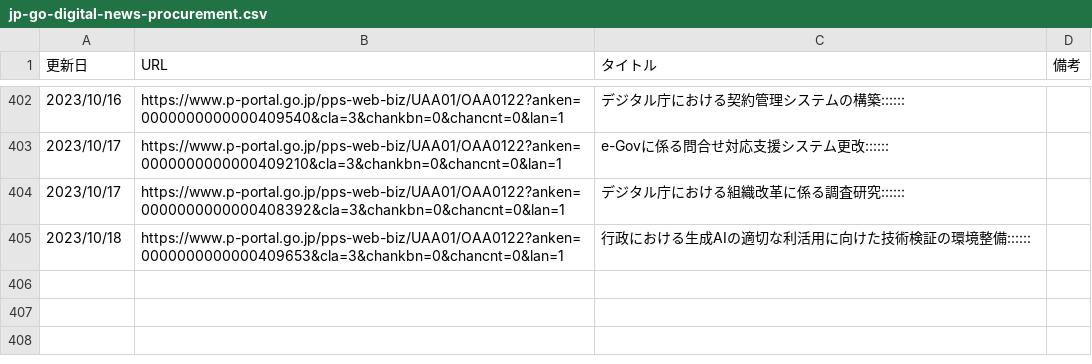
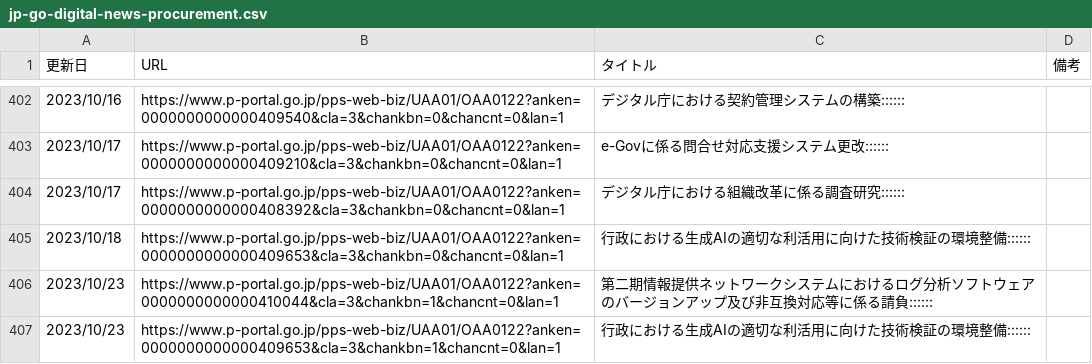
Before and after one commit to c-3lab/jp-go-digital-news, a CSV file: jp-go-digital-news-procurement.csv, drawn as a sheet; only a part is shown, gaps mark what is left out.

```diff
--- a/jp-go-digital-news-procurement.csv
+++ b/jp-go-digital-news-procurement.csv
@@ -405 +405,3 @@
 2023/10/18,https://www.p-portal.go.jp/pps-web-biz/UAA01/OAA0122?anken=0000000000000409653&cla=3&chankbn=0&chancnt=0&lan=1,行政における生成AIの適切な利活用に向けた技術検証の環境整備::::::
+2023/10/23,https://www.p-portal.go.jp/pps-web-biz/UAA01/OAA0122?anken=0000000000000410044&cla=3&chankbn=1&chancnt=0&lan=1,第二期情報提供ネットワークシステムにおけるログ分析ソフトウェアのバージョンアップ及び非互換対応等に係る請負::::::
+2023/10/23,https://www.p-portal.go.jp/pps-web-biz/UAA01/OAA0122?anken=0000000000000409653&cla=3&chankbn=1&chancnt=0&lan=1,行政における生成AIの適切な利活用に向けた技術検証の環境整備::::::
```
Also changed, not shown: jp-go-digital-news-news.csv.
